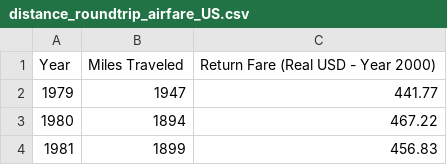
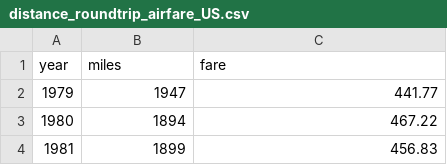
Before and after one commit to JamesFCoffey/Narrative-Visualization-Project, a CSV file: distance_roundtrip_airfare_US.csv, drawn as a sheet; only a part is shown; removed rows and columns are numbered as before the commit, all else as after; the diff names each change by its address in the sheet, - before the commit and + after, or states it on an @@ line.

Commit message:
Change column headers

```diff
--- a/distance_roundtrip_airfare_US.csv
+++ b/distance_roundtrip_airfare_US.csv
-row 1: Year | Miles Traveled | Return Fare (Real USD - Year 2000)
+row 1: year | miles | fare
```
